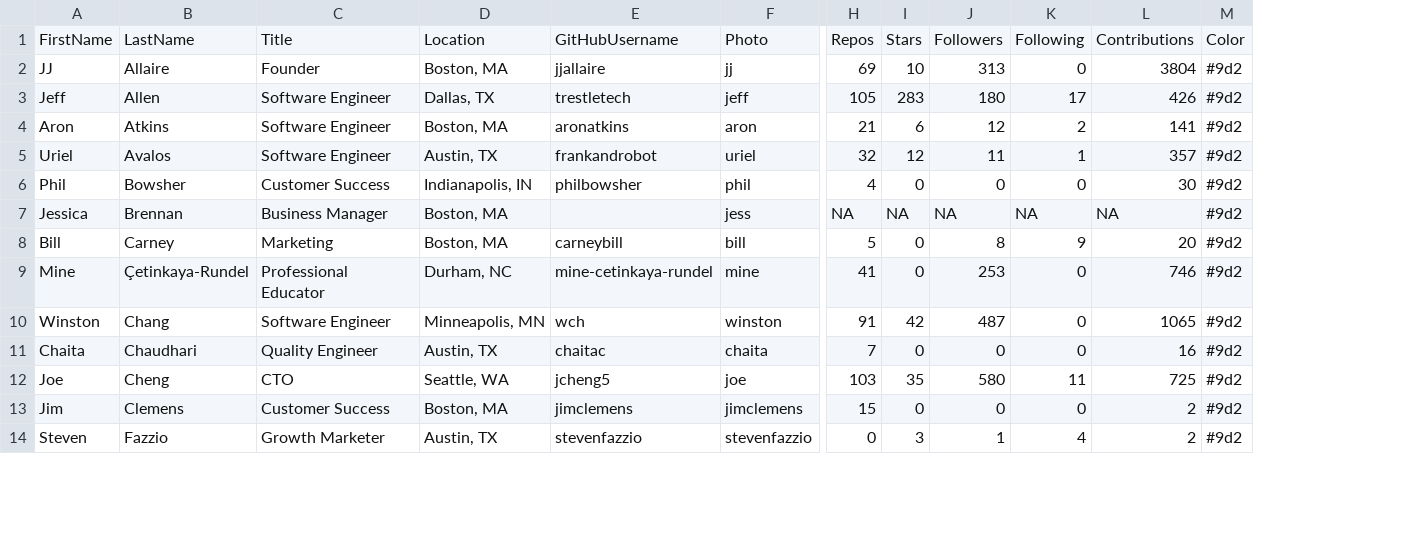
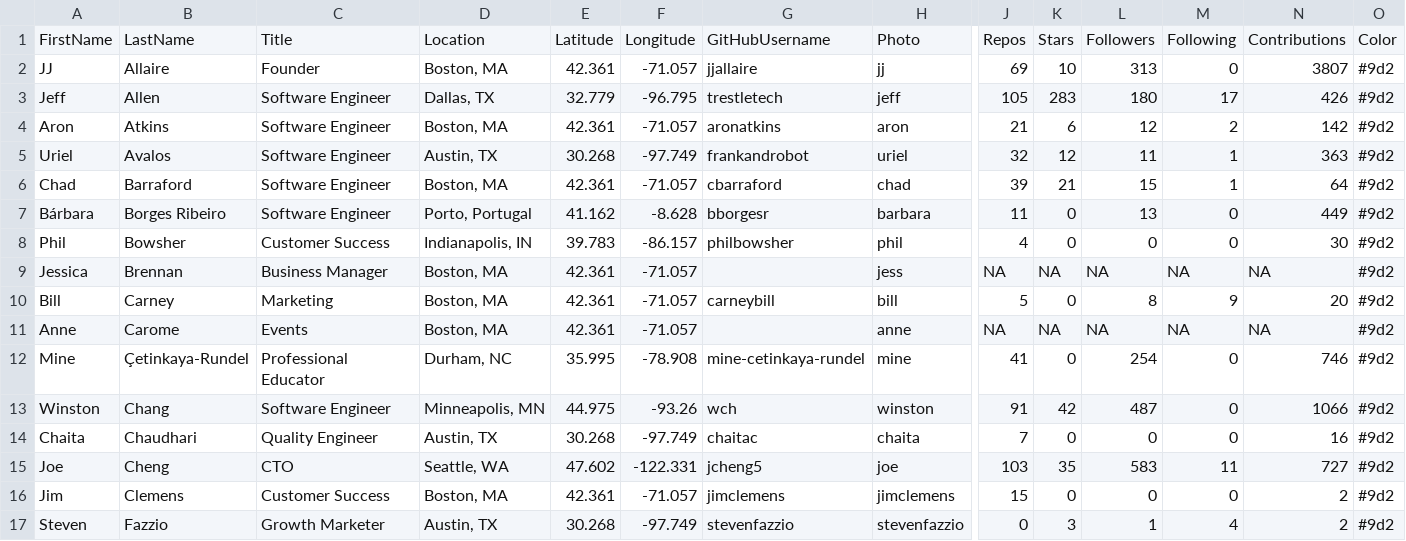
Before and after one commit to bborgesr/employee-dir, a CSV file: www/data/github.csv, drawn as a sheet; only a part is shown, gaps mark what is left out; addresses are those after the commit; rows hold the shown columns only; the diff covers the shown part only; the diff names each change by its address in the sheet, - before the commit and + after, or states it on an @@ line.

```diff
--- a/www/data/github.csv
+++ b/www/data/github.csv
+column E, rows 1-5: Latitude | 42.361 | 32.779 | 42.361 | 30.268; rows 8-10: 39.783 | 42.361 | 42.361; rows 12-17: 35.995 | 44.975 | 30.268 | 47.602 | 42.361 | 30.268
+column F, rows 1-5: Longitude | -71.057 | -96.795 | -71.057 | -97.749; rows 8-10: -86.157 | -71.057 | -71.057; rows 12-17: -78.908 | -93.26 | -97.749 | -122.331 | -71.057 | -97.749
-N2: 3804
+N2: 3807
-N4: 141
+N4: 142
-N5: 357
+N5: 363
+row 6: Chad | Barraford | Software Engineer | Boston, MA | 42.361 | -71.057 | cbarraford | chad | 39 | 21 | 15 | 1 | 64 | #9d2
+row 7: Bárbara | Borges Ribeiro | Software Engineer | Porto, Portugal | 41.162 | -8.628 | bborgesr | barbara | 11 | 0 | 13 | 0 | 449 | #9d2
@@ row 42 moved to row 11: Anne @@
-L12: 253
+L12: 254
-N13: 1065
+N13: 1066
-L15: 580
+L15: 583
-N15: 725
+N15: 727
```
Also changed, not shown: 3 added rows, 2 removed rows and 20 edited cells elsewhere in this file, www/data/rstudio.csv, 10 other files.
